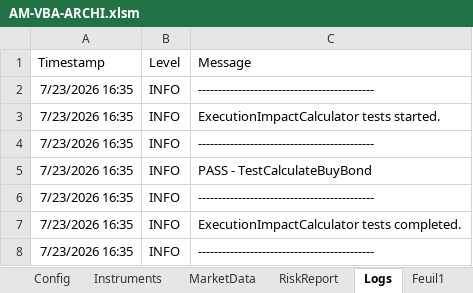
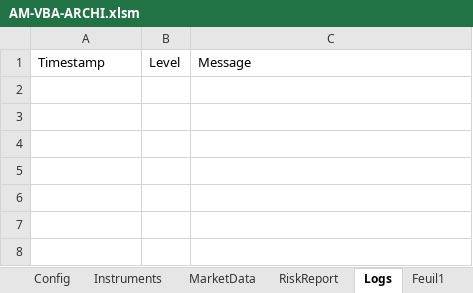
Before and after one commit to sengbertrand/AM-VBA-ARCHI, an Excel workbook: workbook/AM-VBA-ARCHI.xlsm, sheet Logs, drawn as a sheet; values as stored, in another font and other column widths than the file's, no borders; the diff names each change by its address in the sheet, - before the commit and + after, or states it on an @@ line.

```diff
--- a/workbook/AM-VBA-ARCHI.xlsm (sheet Logs)
+++ b/workbook/AM-VBA-ARCHI.xlsm (sheet Logs)
-row 2: 7/23/2026 16:35 | INFO | --------------------------------------------
-row 3: 7/23/2026 16:35 | INFO | ExecutionImpactCalculator tests started.
-row 4: 7/23/2026 16:35 | INFO | --------------------------------------------
-row 5: 7/23/2026 16:35 | INFO | PASS - TestCalculateBuyBond
-row 6: 7/23/2026 16:35 | INFO | --------------------------------------------
-row 7: 7/23/2026 16:35 | INFO | ExecutionImpactCalculator tests completed.
-row 8: 7/23/2026 16:35 | INFO | --------------------------------------------
```
Also changed, not shown: sheet RiskReport, 3 other files.
